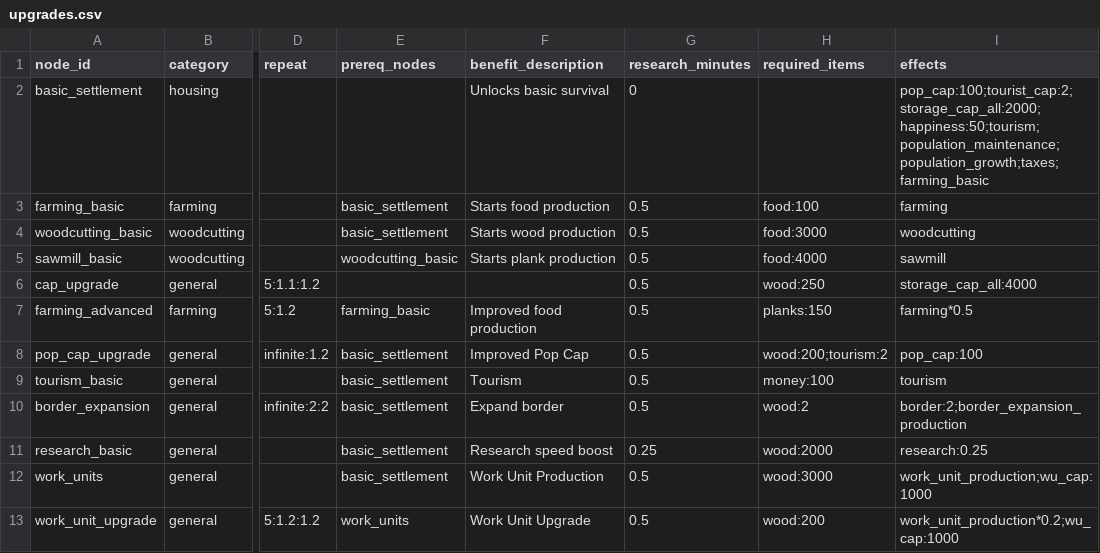
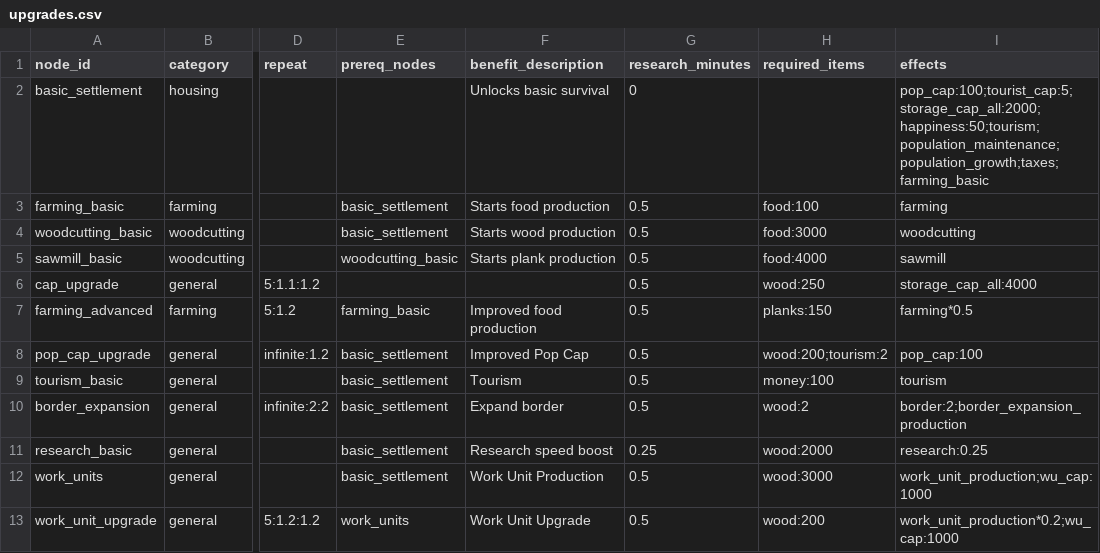
Before and after one commit to Quackers29/BusinessCraft, a CSV file: common/src/main/resources/assets/businesscraft/config/upgrades.csv, drawn as a sheet; only a part is shown, gaps mark what is left out; the diff names each change by its address in the sheet, - before the commit and + after, or states it on an @@ line.

Commit message:
Update upgrades.csv

```diff
--- a/common/src/main/resources/assets/businesscraft/config/upgrades.csv
+++ b/common/src/main/resources/assets/businesscraft/config/upgrades.csv
-I2 (effects): pop_cap:100;tourist_cap:2;storage_cap_all:2000;happiness:50;tourism;population_maintenance;population_growth;taxes;farming_basic
+I2 (effects): pop_cap:100;tourist_cap:5;storage_cap_all:2000;happiness:50;tourism;population_maintenance;population_growth;taxes;farming_basic
```
